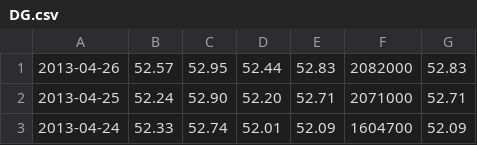
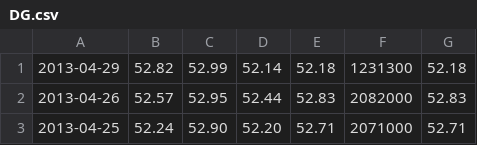
Before and after one commit to li2mcmug/chart, a CSV file: data/DG.csv, drawn as a sheet; only a part is shown; the shorter side is filled out with more unchanged rows.

```diff
--- a/data/DG.csv
+++ b/data/DG.csv
@@ -1 +1,2 @@
+2013-04-29,52.82,52.99,52.14,52.18,1231300,52.18
 2013-04-26,52.57,52.95,52.44,52.83,2082000,52.83
```
Also changed, not shown: data/AA.csv, 5 other files.
